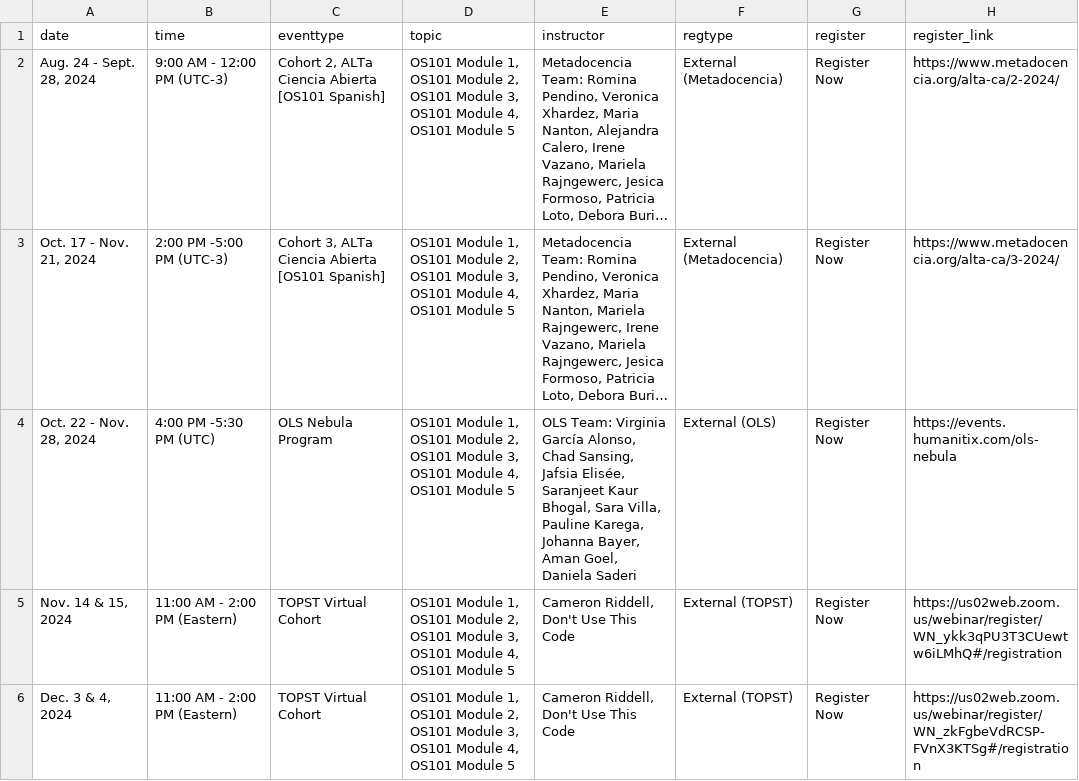
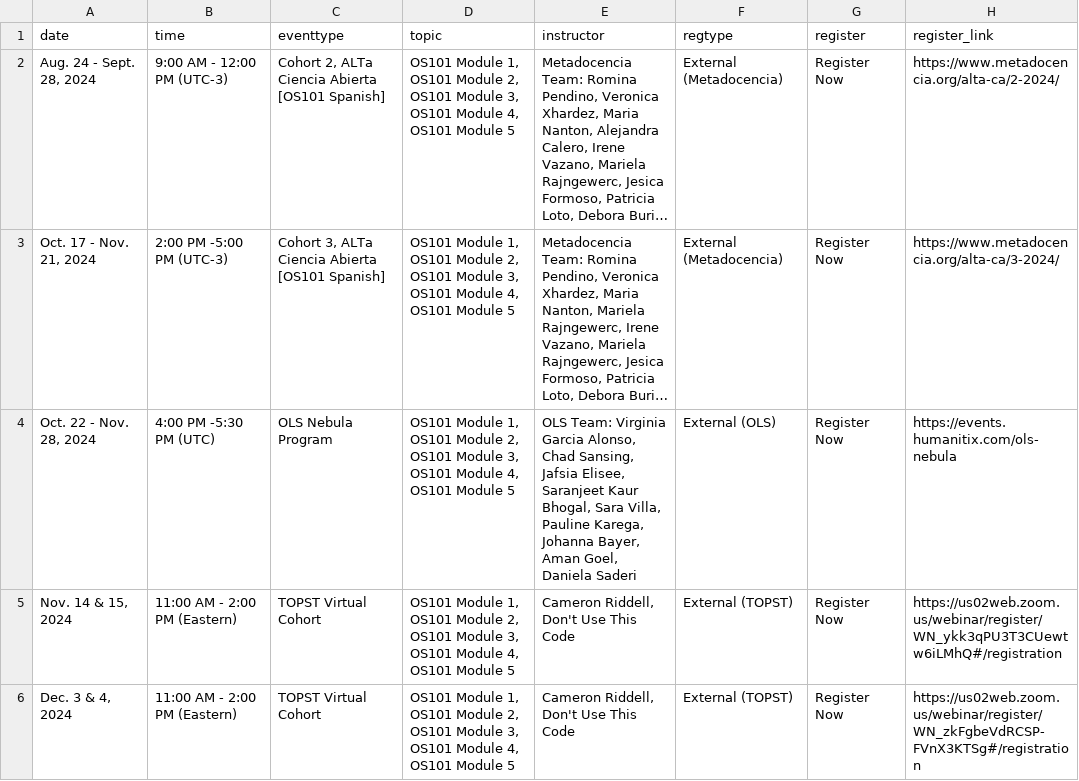
Before and after one commit to bressler1995/TOPS-Website-Front-End, a CSV file: _data/virtual.csv, drawn as a sheet; long unchanged cells end in …; the diff names each change by its address in the sheet, - before the commit and + after, or states it on an @@ line.

```diff
--- a/_data/virtual.csv
+++ b/_data/virtual.csv
-E4 (instructor): …Team: Virginia García Alonso, Chad Sansing, Jafsia Elisée, Saranjeet Kaur…
+E4 (instructor): …Team: Virginia Garcia Alonso, Chad Sansing, Jafsia Elisee, Saranjeet Kaur…
```
Also changed, not shown: 1 other file.
